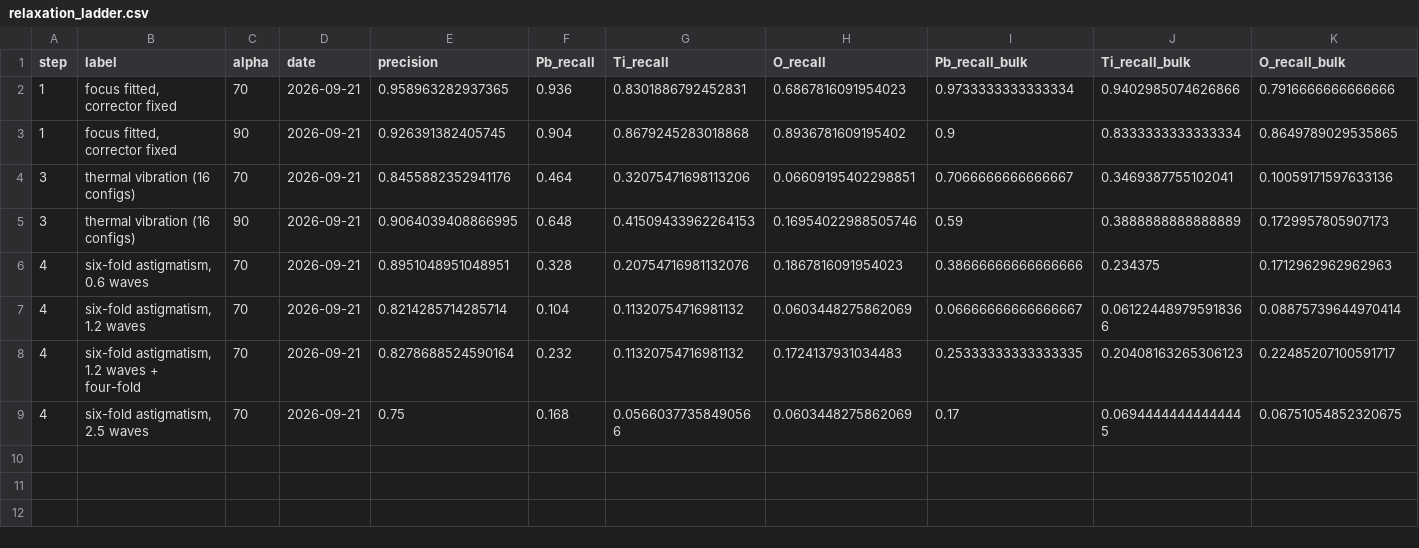
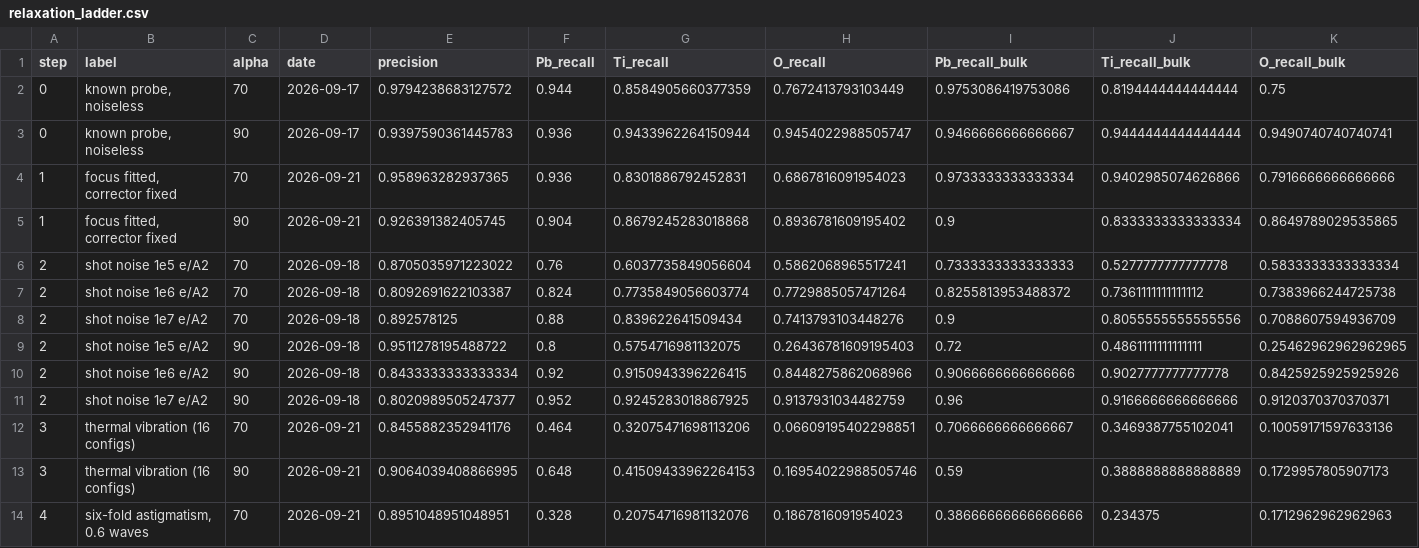
Before and after one commit to tristanmccarthy55/ptyco_pipeline, a CSV file: aberration_experiment/results/relaxation_ladder.csv (was aberration_experiment/results/2026-W39/relaxation_ladder.csv), drawn as a sheet; only a part is shown; the shorter side is filled out with more unchanged rows; rows hold the shown columns only; the diff names each change by its address in the sheet, - before the commit and + after, or states it on an @@ line.

```diff
--- a/aberration_experiment/results/2026-W39/relaxation_ladder.csv
+++ b/aberration_experiment/results/relaxation_ladder.csv
+row 2: 0 | known probe, noiseless | 70 | 2026-09-17 | 0.9794238683127572 | 0.944 | 0.8584905660377359 | 0.7672413793103449 | 0.9753086419753086 | 0.8194444444444444 | 0.75
+row 3: 0 | known probe, noiseless | 90 | 2026-09-17 | 0.9397590361445783 | 0.936 | 0.9433962264150944 | 0.9454022988505747 | 0.9466666666666667 | 0.9444444444444444 | 0.9490740740740741
+row 6: 2 | shot noise 1e5 e/A2 | 70 | 2026-09-18 | 0.8705035971223022 | 0.76 | 0.6037735849056604 | 0.5862068965517241 | 0.7333333333333333 | 0.5277777777777778 | 0.5833333333333334
+row 7: 2 | shot noise 1e6 e/A2 | 70 | 2026-09-18 | 0.8092691622103387 | 0.824 | 0.7735849056603774 | 0.7729885057471264 | 0.8255813953488372 | 0.7361111111111112 | 0.7383966244725738
+row 8: 2 | shot noise 1e7 e/A2 | 70 | 2026-09-18 | 0.892578125 | 0.88 | 0.839622641509434 | 0.7413793103448276 | 0.9 | 0.8055555555555556 | 0.7088607594936709
+row 9: 2 | shot noise 1e5 e/A2 | 90 | 2026-09-18 | 0.9511278195488722 | 0.8 | 0.5754716981132075 | 0.26436781609195403 | 0.72 | 0.4861111111111111 | 0.25462962962962965
+row 10: 2 | shot noise 1e6 e/A2 | 90 | 2026-09-18 | 0.8433333333333334 | 0.92 | 0.9150943396226415 | 0.8448275862068966 | 0.9066666666666666 | 0.9027777777777778 | 0.8425925925925926
+row 11: 2 | shot noise 1e7 e/A2 | 90 | 2026-09-18 | 0.8020989505247377 | 0.952 | 0.9245283018867925 | 0.9137931034482759 | 0.96 | 0.9166666666666666 | 0.9120370370370371
```
Also changed, not shown: 4 other files.
